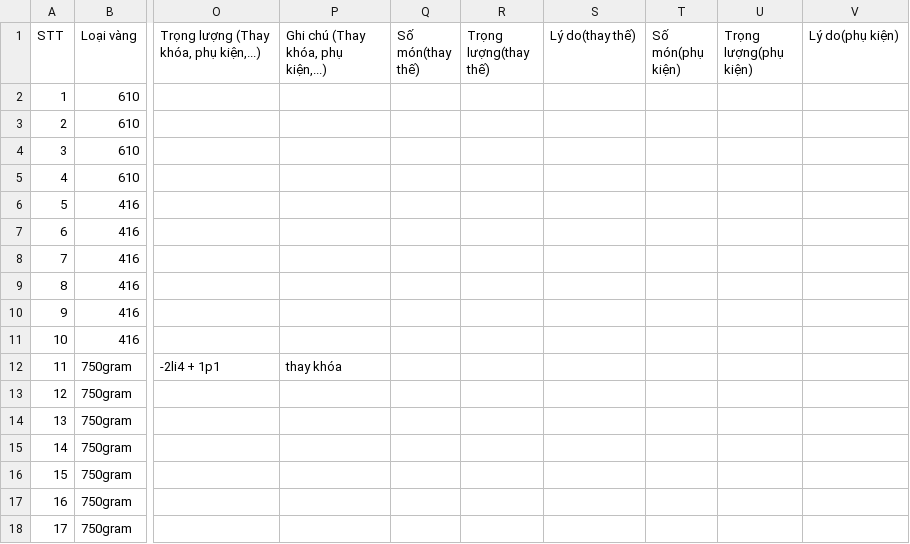
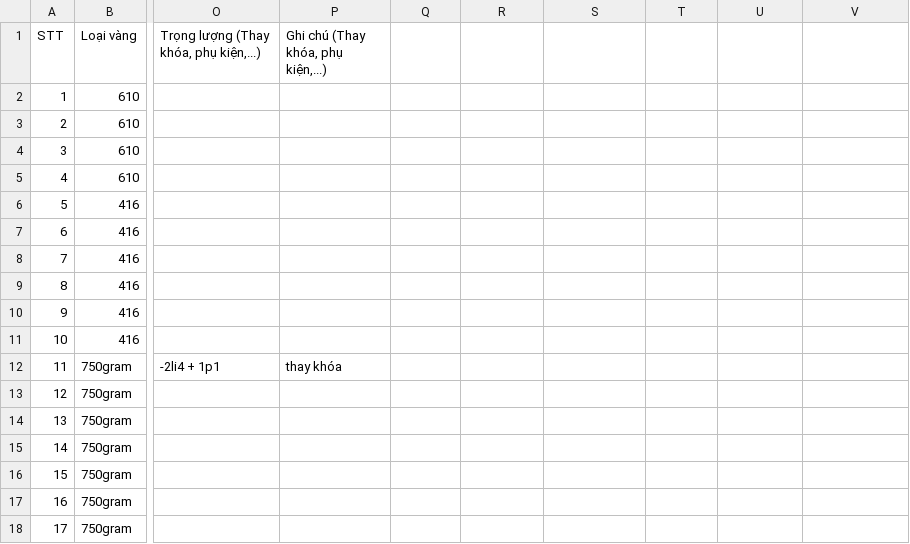
Before and after one commit to goldappversion3/HiepThanh_Data, a CSV file: source/data/page_XiNgoai/1/XN55_281c844_20241012.csv, drawn as a sheet; only a part is shown, gaps mark what is left out; the diff names each change by its address in the sheet, - before the commit and + after, or states it on an @@ line.

Commit message:
Update file

```diff
--- a/source/data/page_XiNgoai/1/XN55_281c844_20241012.csv
+++ b/source/data/page_XiNgoai/1/XN55_281c844_20241012.csv
-Q1: Số món(thay thế)
+Q1: (empty)
-R1: Trọng lượng(thay thế)
+R1: (empty)
-S1: Lý do(thay thế)
+S1: (empty)
-T1: Số món(phụ kiện)
+T1: (empty)
-U1: Trọng lượng(phụ kiện)
+U1: (empty)
-V1: Lý do(phụ kiện)
+V1: (empty)
```
